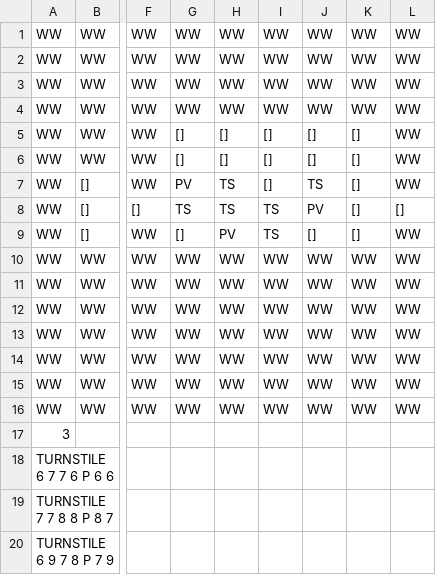
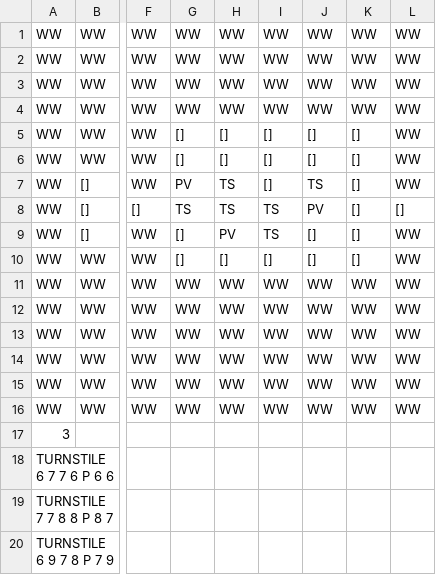
Before and after one commit to michaeldito/Kwirk, a CSV file: L5.csv, drawn as a sheet; only a part is shown, gaps mark what is left out; the diff names each change by its address in the sheet, - before the commit and + after, or states it on an @@ line.

```diff
--- a/L5.csv
+++ b/L5.csv
-G10: WW
+G10: []
-H10: WW
+H10: []
-I10: WW
+I10: []
-J10: WW
+J10: []
-K10: WW
+K10: []
```
Also changed, not shown: 27 other files.
